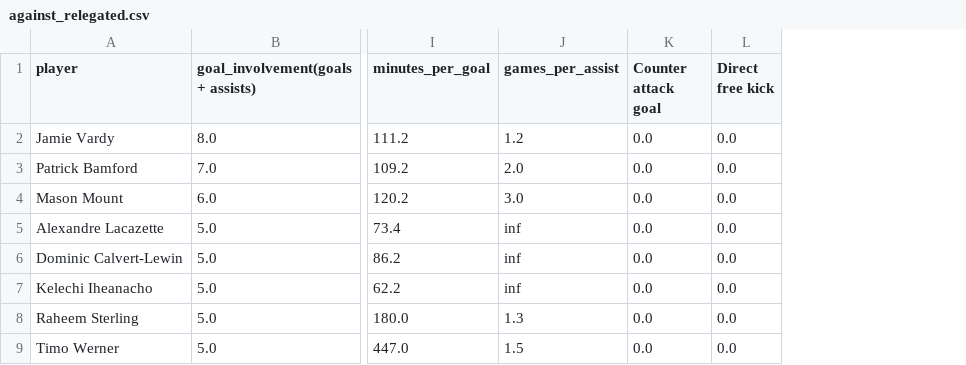
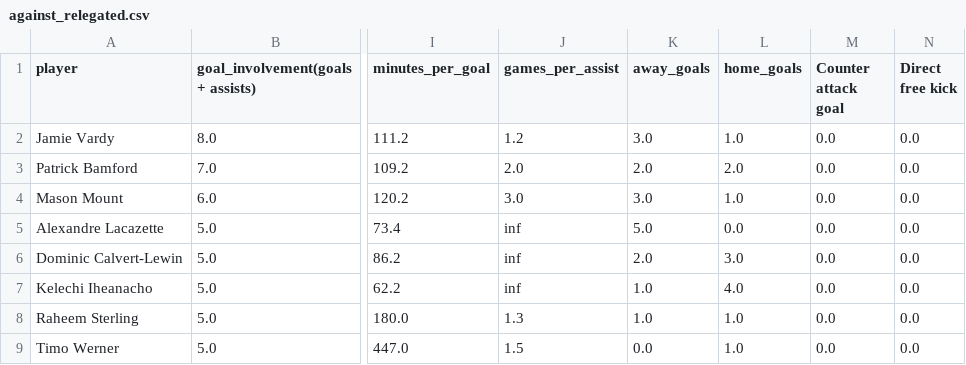
Before and after one commit to Kimmirikwa/goal_contributors, a CSV file: analysis/output/goal_involvements/against_relegated.csv, drawn as a sheet; only a part is shown, gaps mark what is left out; the diff names each change by its address in the sheet, - before the commit and + after, or states it on an @@ line.

```diff
--- a/analysis/output/goal_involvements/against_relegated.csv
+++ b/analysis/output/goal_involvements/against_relegated.csv
+column K (away_goals), rows 2-9: 3.0 | 2.0 | 3.0 | 5.0 | 2.0 | 1.0 | 1.0 | 0.0
+column L (home_goals), rows 2-9: 1.0 | 2.0 | 1.0 | 0.0 | 3.0 | 4.0 | 1.0 | 1.0
```
Also changed, not shown: analysis/output/goal_involvements/against_all_teams.csv, analysis/output/goal_involvements/against_bottom_10.csv, 4 other files.
